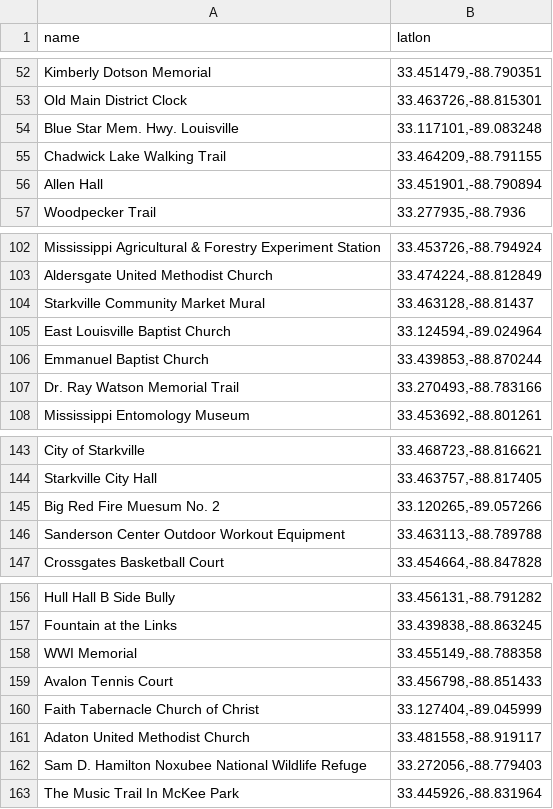
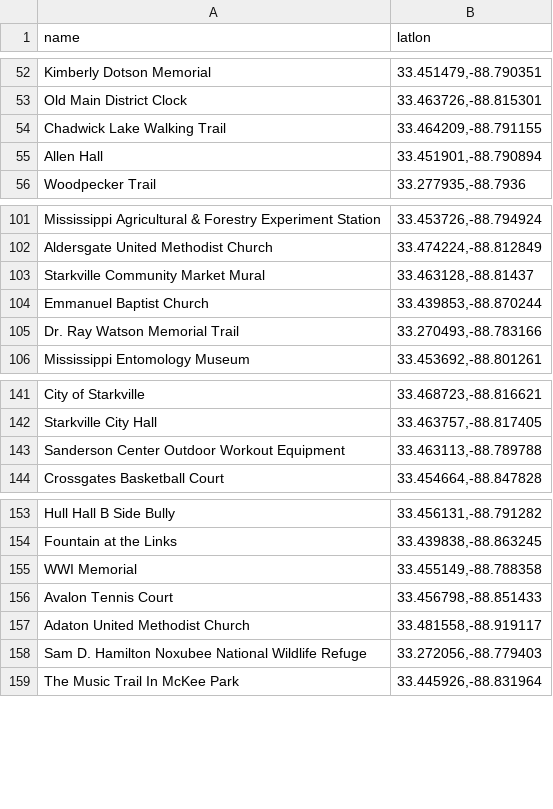
Before and after one commit to pmbarrett314/pogo-portals-starkville, a CSV file: stops.csv, drawn as a sheet; only a part is shown, gaps mark what is left out.

Commit message:
removed some things in louisville I accidentally added

```diff
--- a/stops.csv
+++ b/stops.csv
@@ -53,3 +53,2 @@ Kimberly Dotson Memorial,"33.451479,-88.790351"
 Old Main District Clock,"33.463726,-88.815301"
-Blue Star Mem. Hwy. Louisville ,"33.117101,-89.083248"
 Chadwick Lake Walking Trail,"33.464209,-88.791155"
@@ -104,3 +103,2 @@ Aldersgate United Methodist Church,"33.474224,-88.812849"
 Starkville Community Market Mural,"33.463128,-88.81437"
-East Louisville Baptist Church,"33.124594,-89.024964"
 Emmanuel Baptist Church,"33.439853,-88.870244"
@@ -144,3 +142,2 @@ City of Starkville,"33.468723,-88.816621"
 Starkville City Hall,"33.463757,-88.817405"
-Big Red Fire Muesum No. 2,"33.120265,-89.057266"
 Sanderson Center Outdoor Workout Equipment,"33.463113,-88.789788"
@@ -159,3 +156,2 @@ WWI Memorial,"33.455149,-88.788358"
 Avalon Tennis Court,"33.456798,-88.851433"
-Faith Tabernacle Church of Christ,"33.127404,-89.045999"
 Adaton United Methodist Church ,"33.481558,-88.919117"
```
Also changed, not shown: 1 other file.
